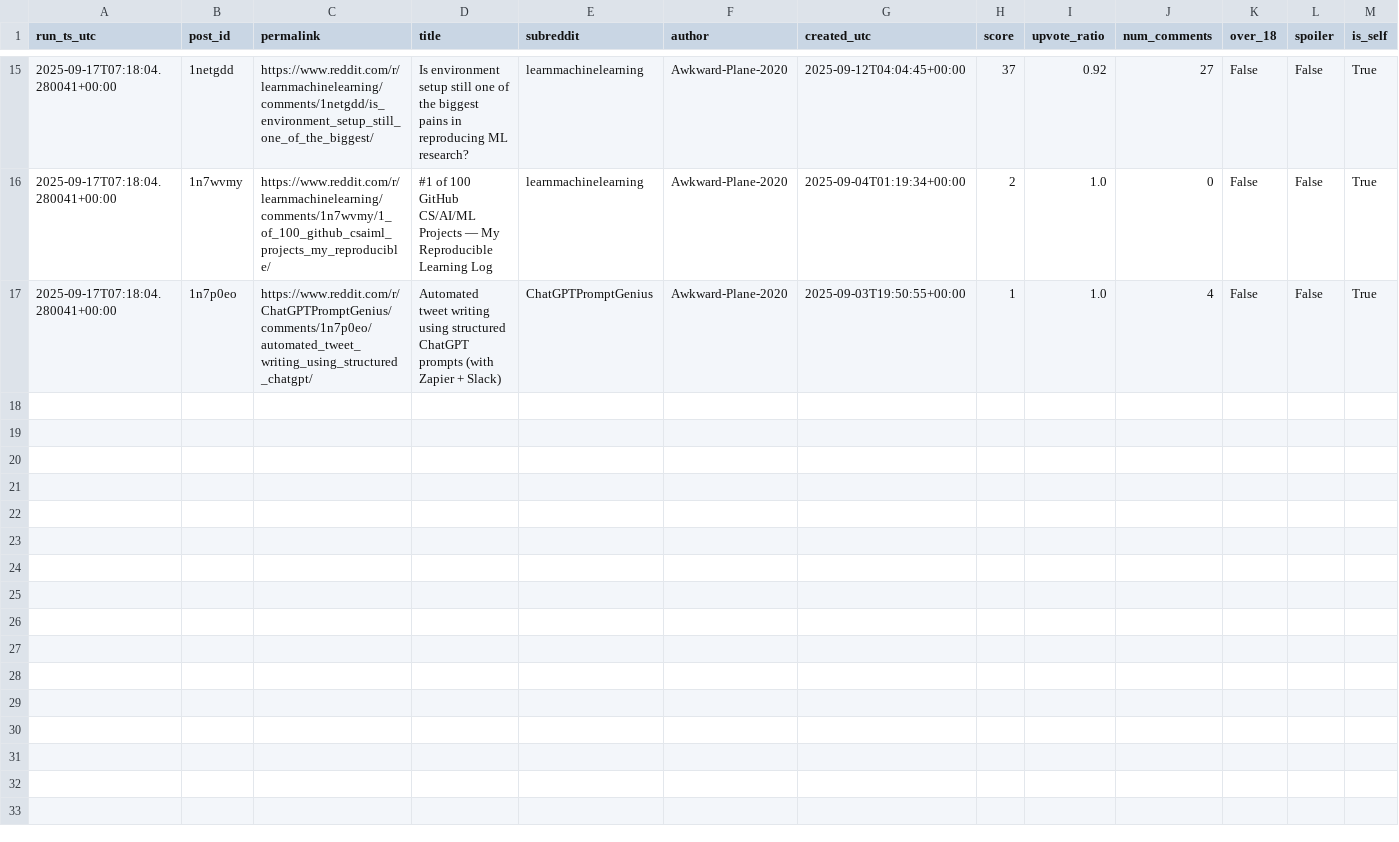
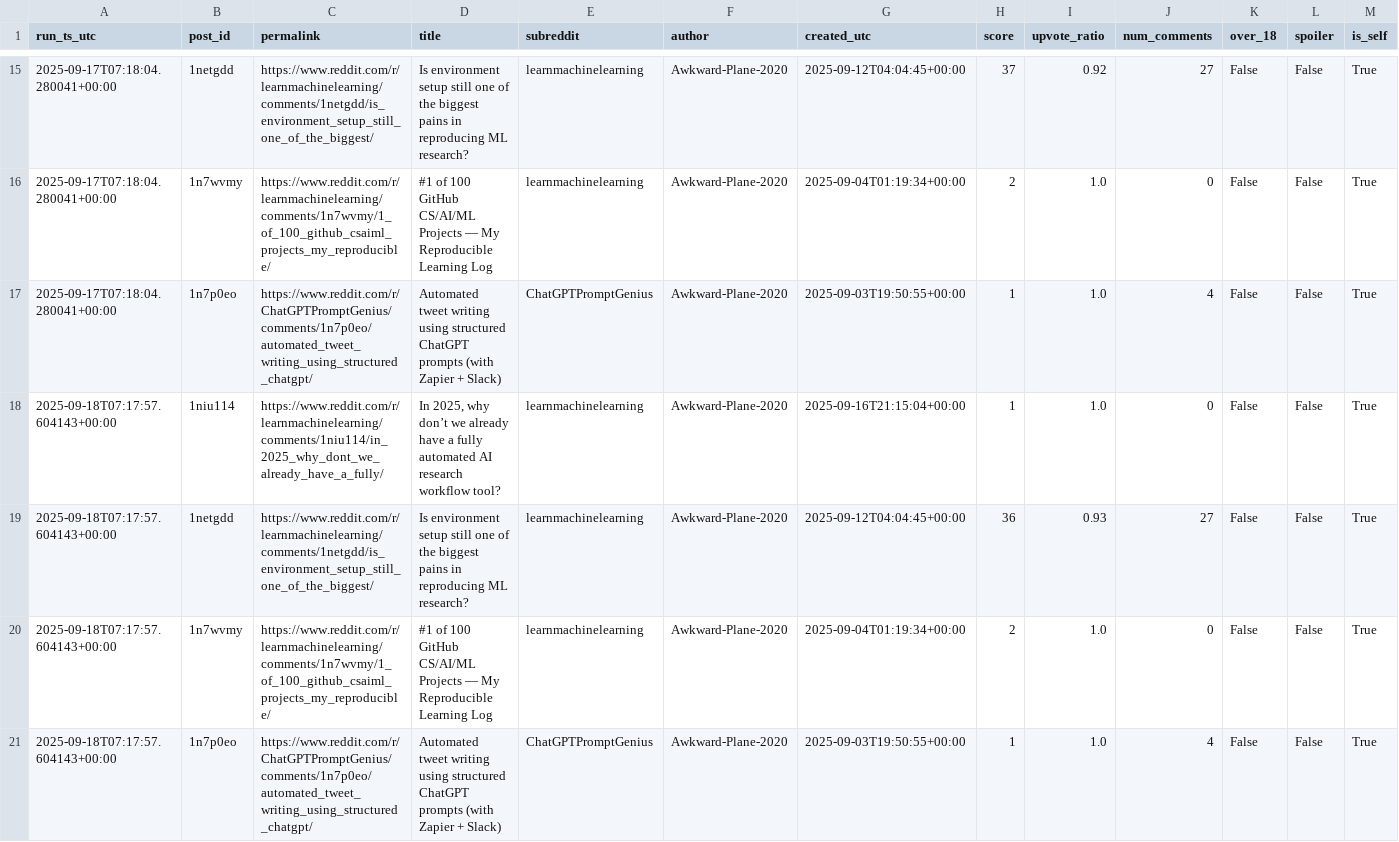
Before and after one commit to zeafang/kepilot-reddit_channel, a CSV file: reddit_tracker/reddit_metrics/post_metrics_timeseries.csv, drawn as a sheet; only a part is shown, gaps mark what is left out; the diff names each change by its address in the sheet, - before the commit and + after, or states it on an @@ line.

```diff
--- a/reddit_tracker/reddit_metrics/post_metrics_timeseries.csv
+++ b/reddit_tracker/reddit_metrics/post_metrics_timeseries.csv
+row 18: 2025-09-18T07:17:57.604143+00:00 | 1niu114 | https://www.reddit.com/r/learnmachinelearning/comments/1niu114/in_2025_why_dont_we_already_have_a_fully/ | In 2025, why don’t we already have a fully automated AI research workflow tool? | learnmachinelearning | Awkward-Plane-2020 | 2025-09-16T21:15:04+00:00 | 1 | 1.0 | 0 | False | False | True
+row 19: 2025-09-18T07:17:57.604143+00:00 | 1netgdd | https://www.reddit.com/r/learnmachinelearning/comments/1netgdd/is_environment_setup_still_one_of_the_biggest/ | Is environment setup still one of the biggest pains in reproducing ML research? | learnmachinelearning | Awkward-Plane-2020 | 2025-09-12T04:04:45+00:00 | 36 | 0.93 | 27 | False | False | True
+row 20: 2025-09-18T07:17:57.604143+00:00 | 1n7wvmy | https://www.reddit.com/r/learnmachinelearning/comments/1n7wvmy/1_of_100_github_csaiml_projects_my_reproducible/ | #1 of 100 GitHub CS/AI/ML Projects — My Reproducible Learning Log | learnmachinelearning | Awkward-Plane-2020 | 2025-09-04T01:19:34+00:00 | 2 | 1.0 | 0 | False | False | True
+row 21: 2025-09-18T07:17:57.604143+00:00 | 1n7p0eo | https://www.reddit.com/r/ChatGPTPromptGenius/comments/1n7p0eo/automated_tweet_writing_using_structured_chatgpt/ | Automated tweet writing using structured ChatGPT prompts (with Zapier + Slack) | ChatGPTPromptGenius | Awkward-Plane-2020 | 2025-09-03T19:50:55+00:00 | 1 | 1.0 | 4 | False | False | True
```
Also changed, not shown: reddit_tracker/reddit_metrics/post_metrics_latest_with_growth.csv.
